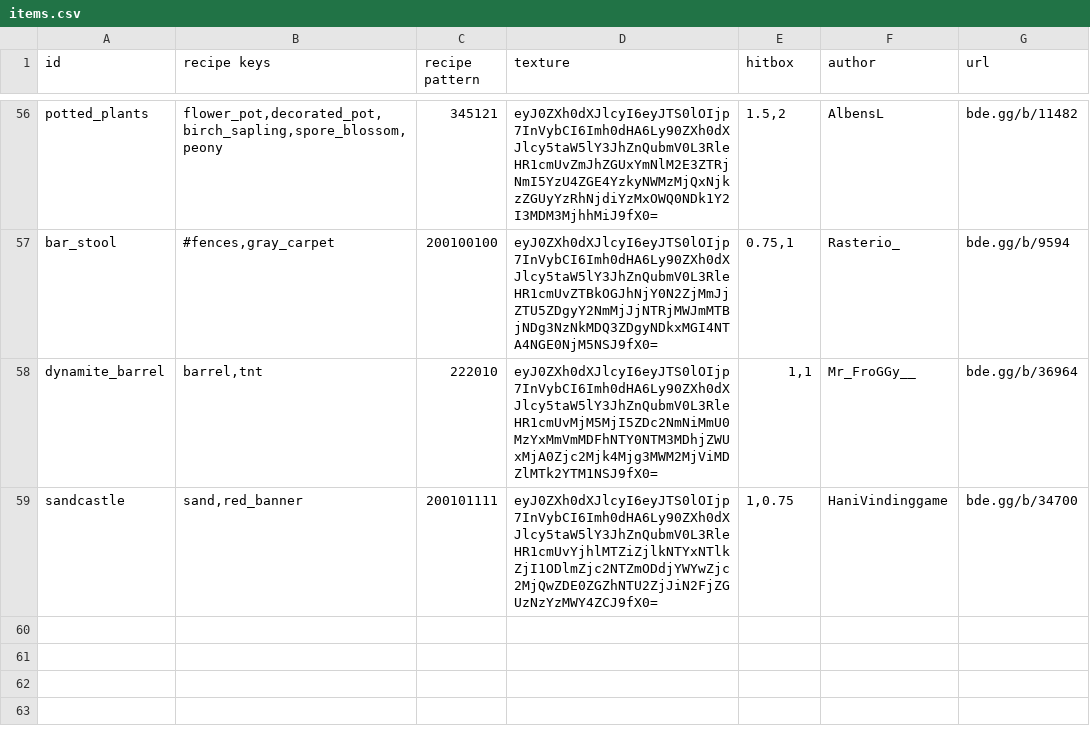
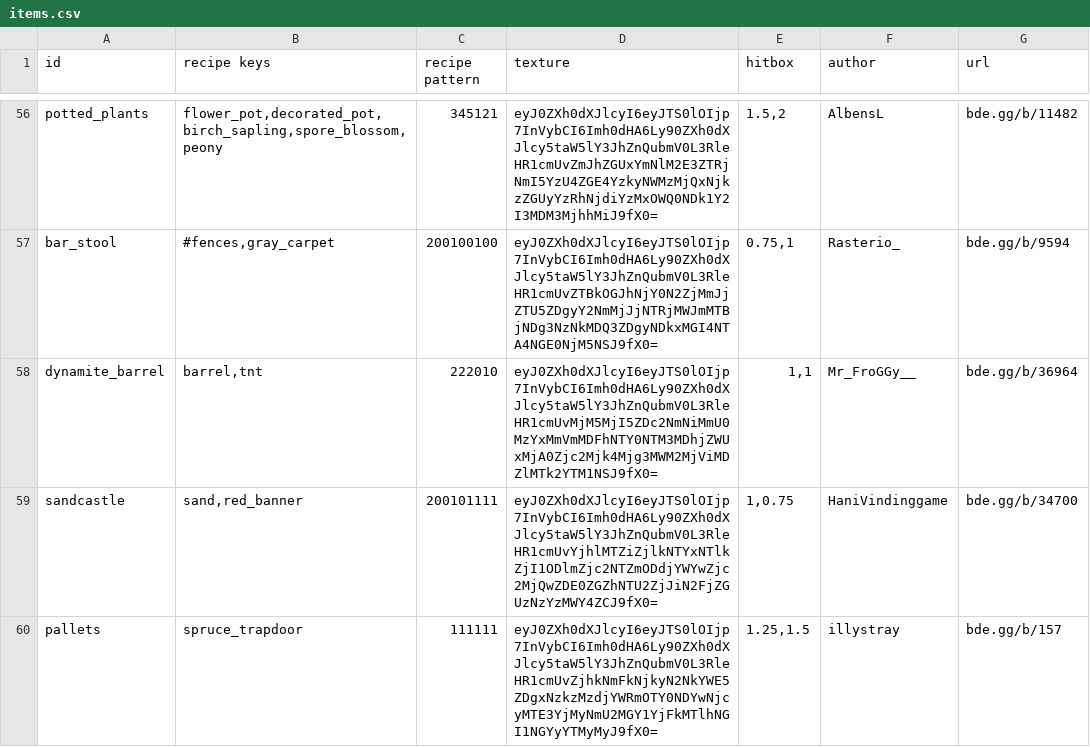
Before and after one commit to YoavTC/deco-plus, a CSV file: scripts/items.csv, drawn as a sheet; only a part is shown, gaps mark what is left out; the diff names each change by its address in the sheet, - before the commit and + after, or states it on an @@ line.

Commit message:
Add Pallets decoration

```diff
--- a/scripts/items.csv
+++ b/scripts/items.csv
+row 60: pallets | spruce_trapdoor | 111111 | eyJ0ZXh0dXJlcyI6eyJTS0lOIjp7InVybCI6Imh0dHA6Ly90ZXh0dXJlcy5taW5lY3JhZnQubmV0L3RleHR1cmUvZjhkNmFkNjkyN2NkYWE5ZDgxNzkzMzdjYWRmOTY0NDYwNjcyMTE3YjMyNmU2MGY1YjFkMTlhNGI1NGYyYTMyMyJ9fX0= | 1.25,1.5 | illystray | bde.gg/b/157
```
Also changed, not shown: 4 other files.
